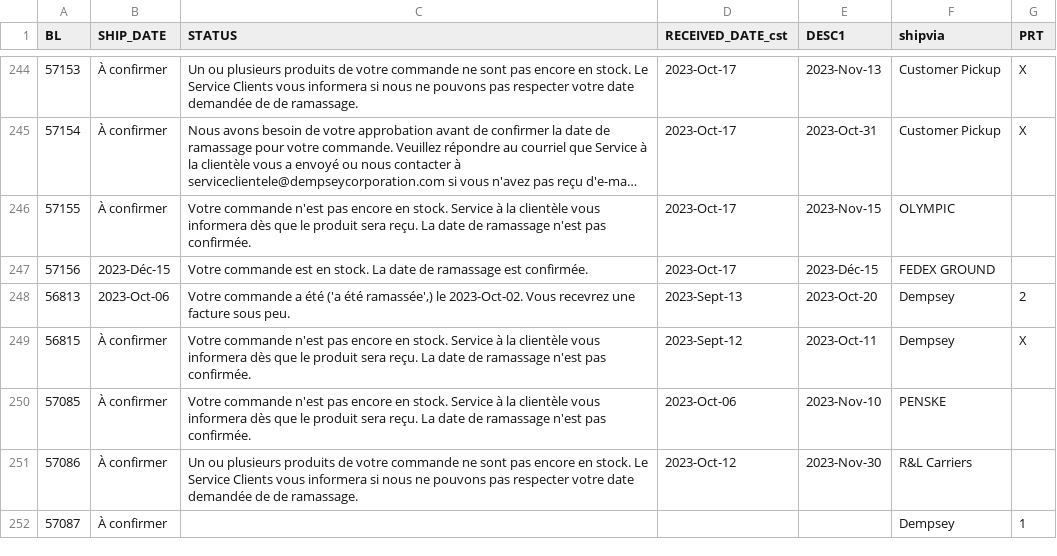
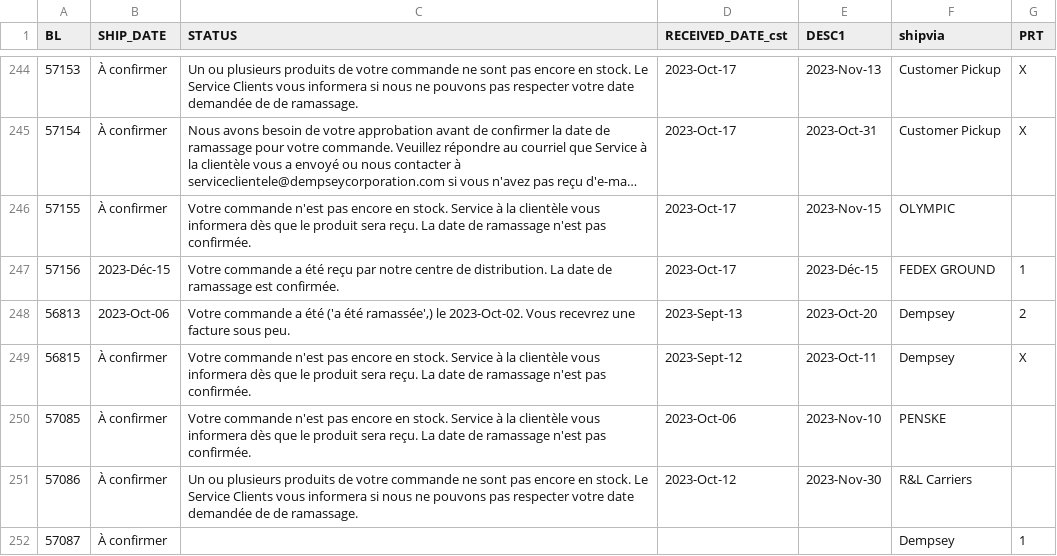
Before and after one commit to dempseysystems/dempseysystems.github.io, a CSV file: shipments-french - Dempsey US.csv, drawn as a sheet; only a part is shown, gaps mark what is left out; long unchanged cells end in ….

```diff
--- a/shipments-french - Dempsey US.csv
+++ b/shipments-french - Dempsey US.csv
@@ -246,3 +246,3 @@ BL,SHIP_DATE,STATUS,RECEIVED_DATE_cst,DESC1,shipvia,PRT
 57155,À confirmer,Votre commande n'est pas encore en stock. Service à la clientèle vous informera dès que le produit sera reçu. La date de ramassage n'est pas confirmée.,2023-Oct-17,2023-Nov-15,OLYMPIC,
-57156,2023-Déc-15,Votre commande est en stock. La date de ramassage est confirmée.,2023-Oct-17,2023-Déc-15,FEDEX GROUND,
+57156,2023-Déc-15,Votre commande a été reçu par notre centre de distribution. La date de ramassage est confirmée.,2023-Oct-17,2023-Déc-15,FEDEX GROUND,1
 56813,2023-Oct-06,"Votre commande a été ('a été ramassée',) le 2023-Oct-02. Vous recevrez une facture sous peu.",2023-Sept-13,2023-Oct-20,Dempsey,2
```
Also changed, not shown: ordhfile - Dempsey US.csv, 7 other files.
